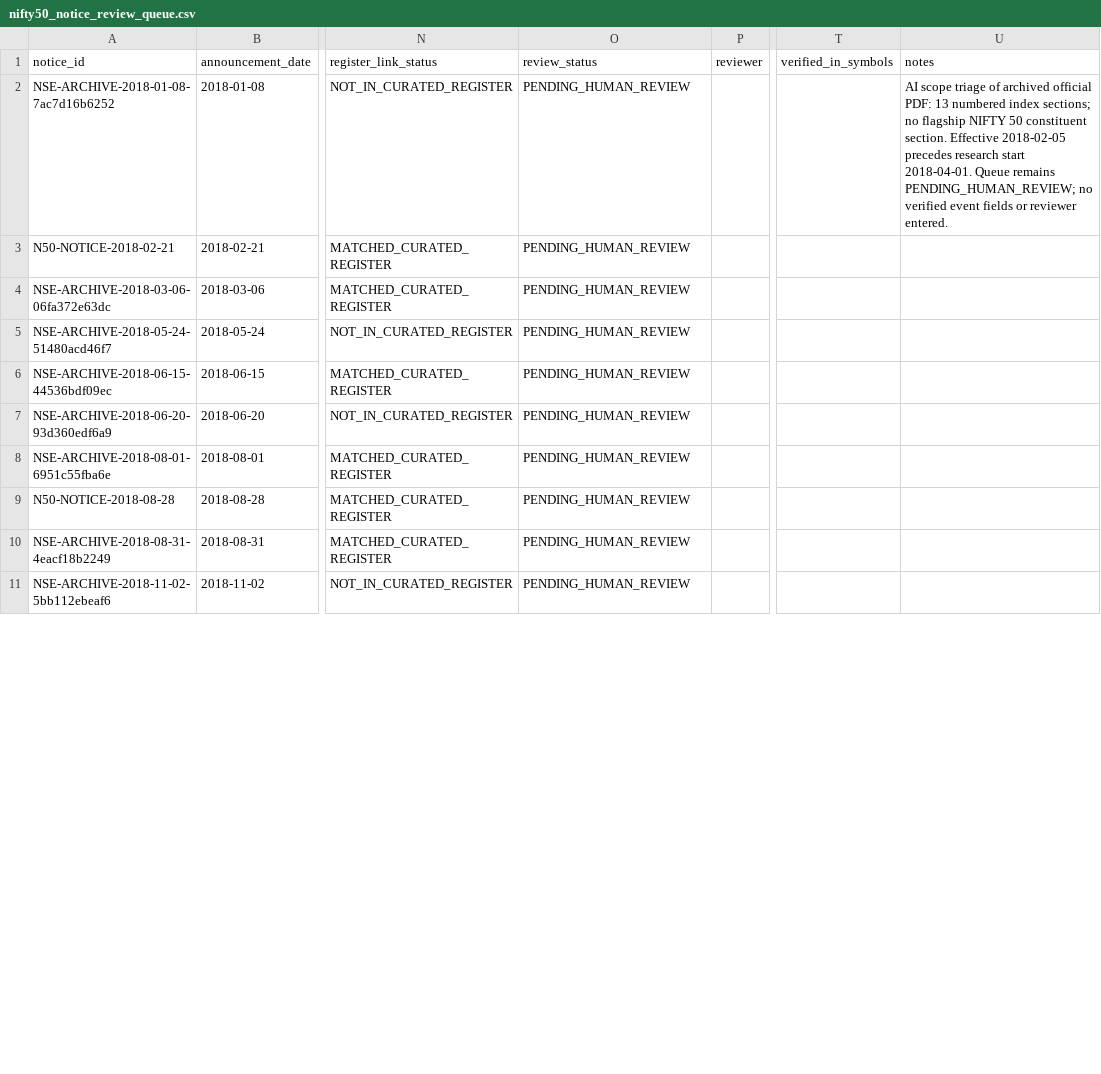
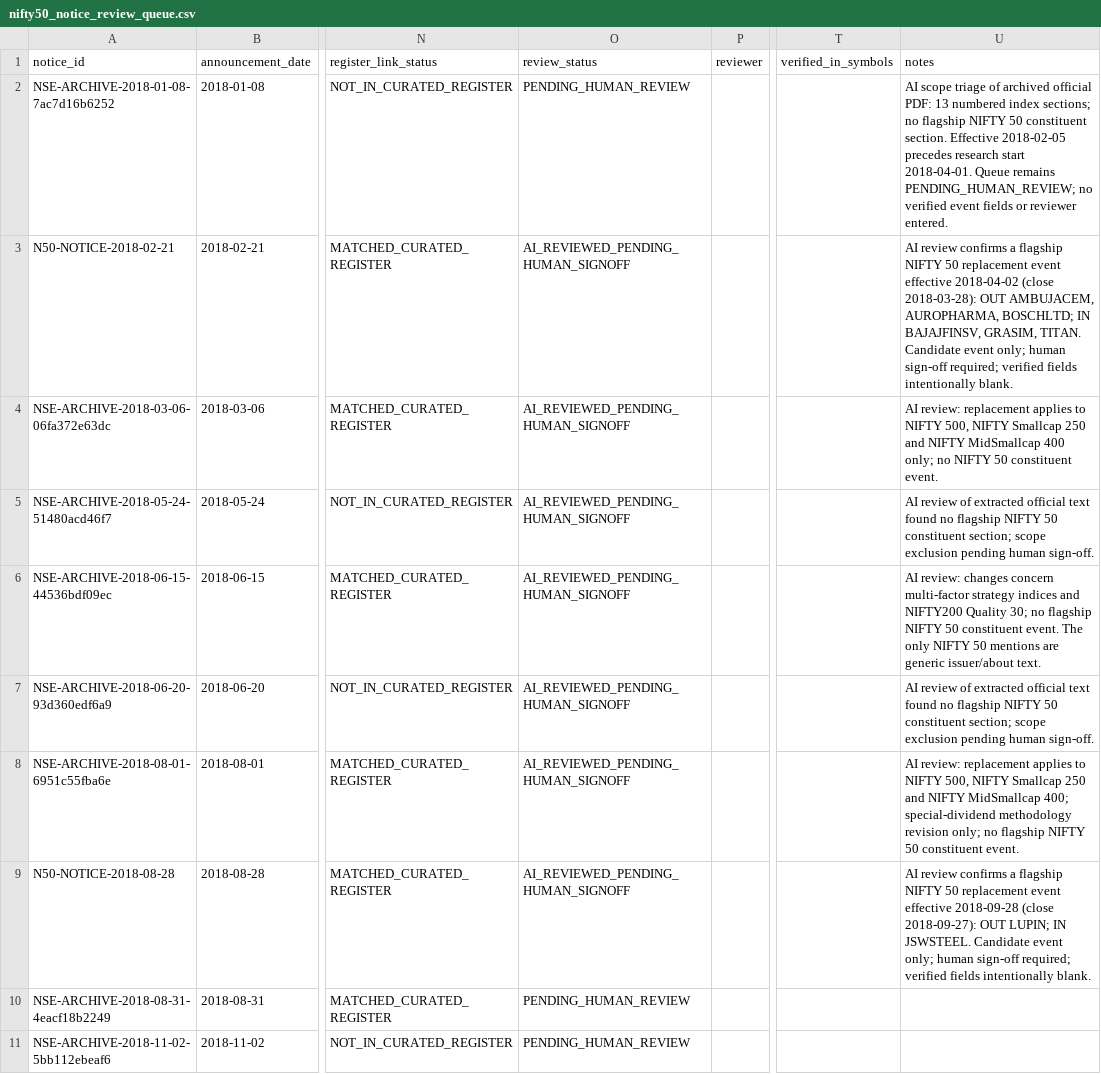
Before and after one commit to vishwasgarg5/Trader, a CSV file: data/reference/nifty50_notice_review_queue.csv, drawn as a sheet; only a part is shown, gaps mark what is left out; the diff covers the shown part only; the diff names each change by its address in the sheet, - before the commit and + after, or states it on an @@ line.

Commit message:
research: carry forward source-backed AI notice triage

```diff
--- a/data/reference/nifty50_notice_review_queue.csv
+++ b/data/reference/nifty50_notice_review_queue.csv
-O3:O9 (review_status): PENDING_HUMAN_REVIEW
+O3:O9 (review_status): AI_REVIEWED_PENDING_HUMAN_SIGNOFF
-U3 (notes): (empty)
+U3 (notes): AI review confirms a flagship NIFTY 50 replacement event effective 2018-04-02 (close 2018-03-28): OUT AMBUJACEM, AUROPHARMA, BOSCHLTD; IN BAJAJFINSV, GRASIM, TITAN. Candidate event only; human sign-off required; verified fields intentionally blank.
-U4 (notes): (empty)
+U4 (notes): AI review: replacement applies to NIFTY 500, NIFTY Smallcap 250 and NIFTY MidSmallcap 400 only; no NIFTY 50 constituent event.
-U5 (notes): (empty)
+U5 (notes): AI review of extracted official text found no flagship NIFTY 50 constituent section; scope exclusion pending human sign-off.
-U6 (notes): (empty)
+U6 (notes): AI review: changes concern multi-factor strategy indices and NIFTY200 Quality 30; no flagship NIFTY 50 constituent event. The only NIFTY 50 mentions are generic issuer/about text.
-U7 (notes): (empty)
+U7 (notes): AI review of extracted official text found no flagship NIFTY 50 constituent section; scope exclusion pending human sign-off.
-U8 (notes): (empty)
+U8 (notes): AI review: replacement applies to NIFTY 500, NIFTY Smallcap 250 and NIFTY MidSmallcap 400; special-dividend methodology revision only; no flagship NIFTY 50 constituent event.
-U9 (notes): (empty)
+U9 (notes): AI review confirms a flagship NIFTY 50 replacement event effective 2018-09-28 (close 2018-09-27): OUT LUPIN; IN JSWSTEEL. Candidate event only; human sign-off required; verified fields intentionally blank.
```
Also changed, not shown: 6 edited cells elsewhere in this file.
